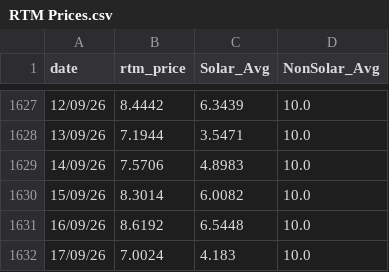
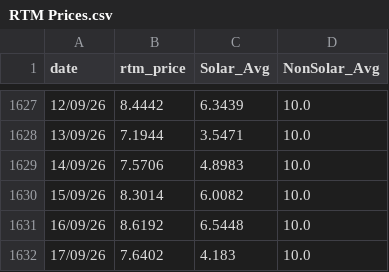
Before and after one commit to siddkanodia-1994/india-generation-dashboard-V22, a CSV file: public/data/RTM Prices.csv, drawn as a sheet; only a part is shown, gaps mark what is left out.

```diff
--- a/public/data/RTM Prices.csv
+++ b/public/data/RTM Prices.csv
@@ -1631,2 +1631,2 @@ date,rtm_price,Solar_Avg,NonSolar_Avg
 16/09/26,8.6192,6.5448,10.0
-17/09/26,7.0024,4.183,10.0
+17/09/26,7.6402,4.183,10.0
```
